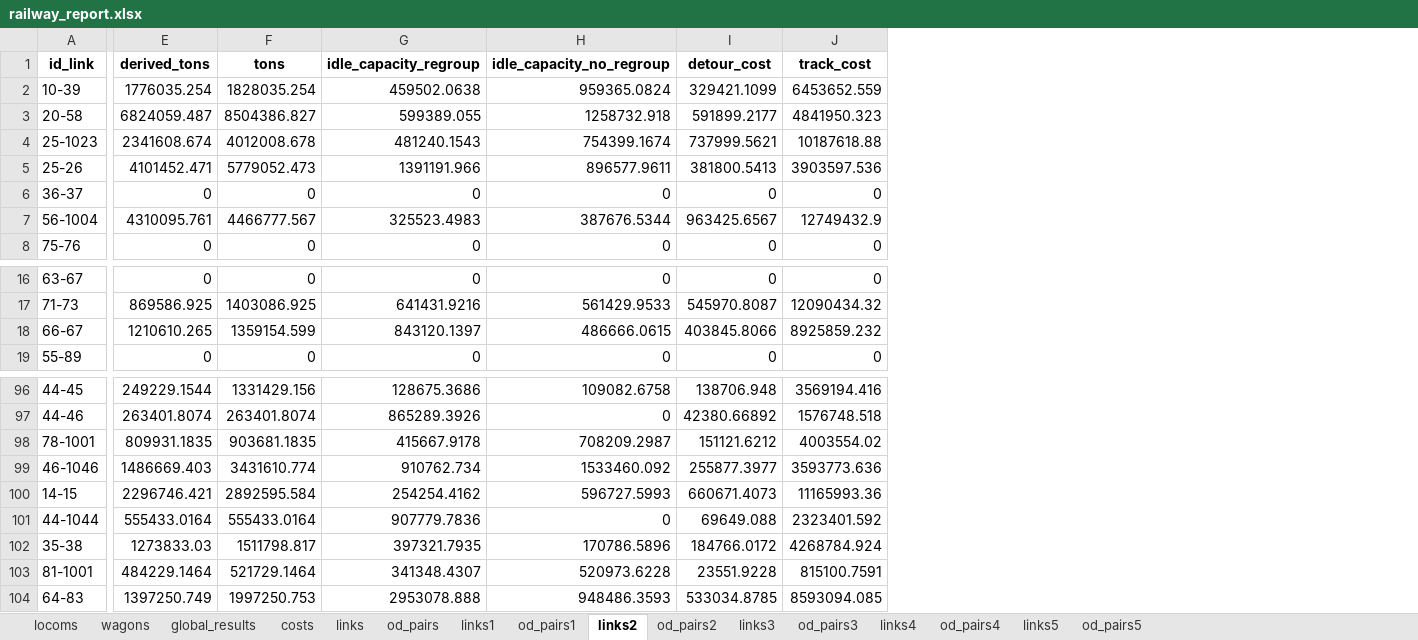
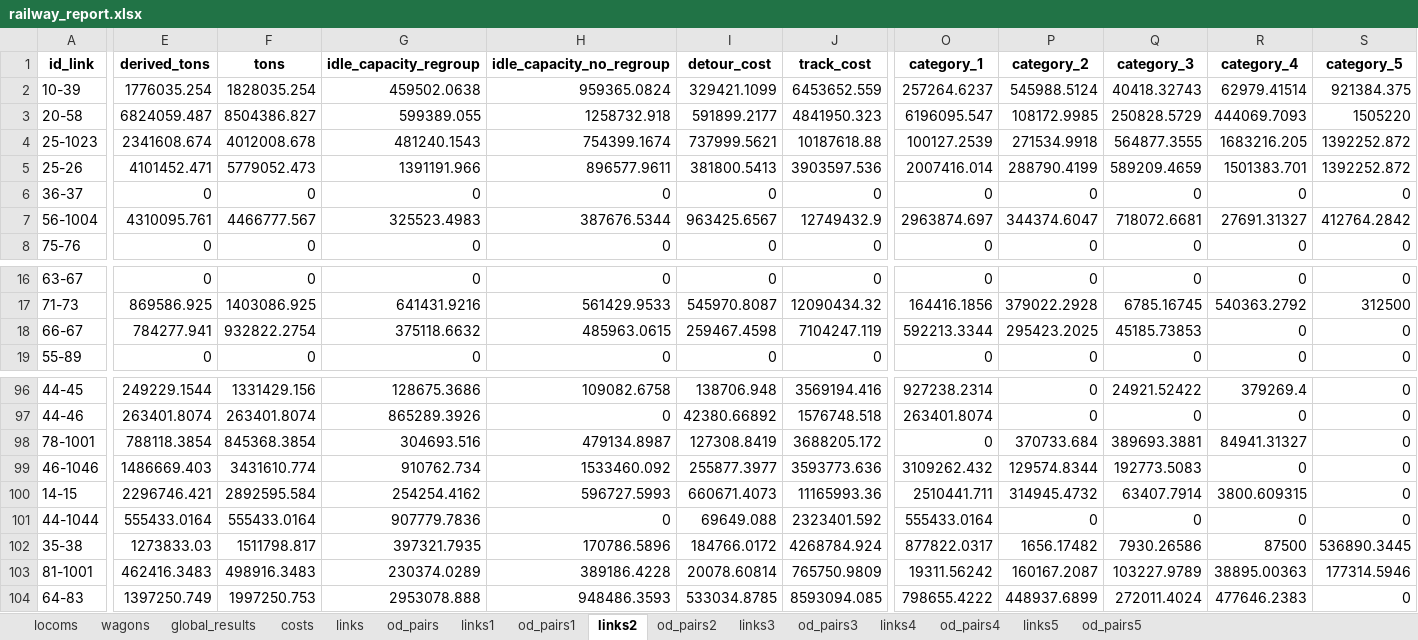
Before and after one commit to abenassi/freight-transport-network, an Excel workbook: reports/railway_report.xlsx, sheet links2, drawn as a sheet; only a part is shown, gaps mark what is left out; values as stored, in another font and other column widths than the file's, no borders; the diff covers the shown part only; the diff names each change by its address in the sheet, - before the commit and + after, or states it on an @@ line.

Commit message:
Add report of tons by category in links.

```diff
--- a/reports/railway_report.xlsx (sheet links2)
+++ b/reports/railway_report.xlsx (sheet links2)
+column O (category_1), rows 2-8: 257264.6237 | 6196095.547 | 100127.2539 | 2007416.014 | 0 | 2963874.697 | 0; rows 16-19: 0 | 164416.1856 | 592213.3344 | 0; rows 96-104: 927238.2314 | 263401.8074 | 0 | 3109262.432 | 2510441.711 | 555433.0164 | 877822.0317 | 19311.56242 | 798655.4222
+column P (category_2), rows 2-8: 545988.5124 | 108172.9985 | 271534.9918 | 288790.4199 | 0 | 344374.6047 | 0; rows 16-19: 0 | 379022.2928 | 295423.2025 | 0; rows 96-104: 0 | 0 | 370733.684 | 129574.8344 | 314945.4732 | 0 | 1656.17482 | 160167.2087 | 448937.6899
+column Q (category_3), rows 2-8: 40418.32743 | 250828.5729 | 564877.3555 | 589209.4659 | 0 | 718072.6681 | 0; rows 16-19: 0 | 6785.16745 | 45185.73853 | 0; rows 96-104: 24921.52422 | 0 | 389693.3881 | 192773.5083 | 63407.7914 | 0 | 7930.26586 | 103227.9789 | 272011.4024
+column R (category_4), rows 2-8: 62979.41514 | 444069.7093 | 1683216.205 | 1501383.701 | 0 | 27691.31327 | 0; rows 16-19: 0 | 540363.2792 | 0 | 0; rows 96-104: 379269.4 | 0 | 84941.31327 | 0 | 3800.609315 | 0 | 87500 | 38895.00363 | 477646.2383
+column S (category_5), rows 2-8: 921384.375 | 1505220 | 1392252.872 | 1392252.872 | 0 | 412764.2842 | 0; rows 16-19: 0 | 312500 | 0 | 0; rows 96-104: 0 | 0 | 0 | 0 | 0 | 0 | 536890.3445 | 177314.5946 | 0
-E18 (derived_tons): 1210610.265
+E18 (derived_tons): 784277.941
-F18 (tons): 1359154.599
+F18 (tons): 932822.2754
-G18 (idle_capacity_regroup): 843120.1397
+G18 (idle_capacity_regroup): 375118.6632
-H18 (idle_capacity_no_regroup): 486666.0615
+H18 (idle_capacity_no_regroup): 485963.0615
-I18 (detour_cost): 403845.8066
+I18 (detour_cost): 259467.4598
-J18 (track_cost): 8925859.232
+J18 (track_cost): 7104247.119
-E98 (derived_tons): 809931.1835
+E98 (derived_tons): 788118.3854
-F98 (tons): 903681.1835
+F98 (tons): 845368.3854
-G98 (idle_capacity_regroup): 415667.9178
+G98 (idle_capacity_regroup): 304693.516
-H98 (idle_capacity_no_regroup): 708209.2987
+H98 (idle_capacity_no_regroup): 479134.8987
-I98 (detour_cost): 151121.6212
+I98 (detour_cost): 127308.8419
-J98 (track_cost): 4003554.02
+J98 (track_cost): 3688205.172
-E103 (derived_tons): 484229.1464
+E103 (derived_tons): 462416.3483
-F103 (tons): 521729.1464
+F103 (tons): 498916.3483
-G103 (idle_capacity_regroup): 341348.4307
+G103 (idle_capacity_regroup): 230374.0289
-H103 (idle_capacity_no_regroup): 520973.6228
+H103 (idle_capacity_no_regroup): 389186.4228
-I103 (detour_cost): 23551.9228
+I103 (detour_cost): 20078.60814
-J103 (track_cost): 815100.7591
+J103 (track_cost): 765750.9809
```
Also changed, not shown: 58 edited cells elsewhere in this sheet, sheet od_pairs2, sheet od_pairs3, sheet od_pairs4, sheet links3, sheet links4, sheet costs, 6 more sheets, 4 other files.
